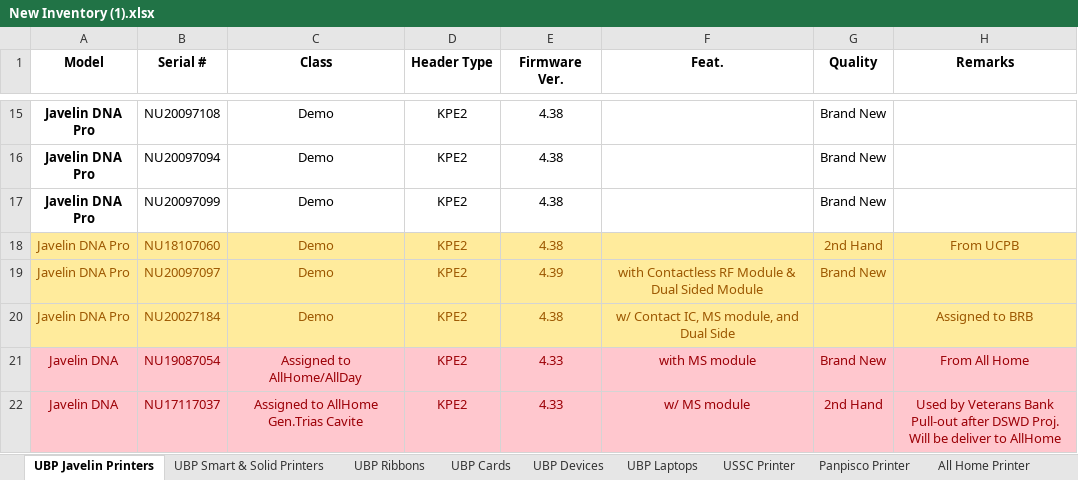
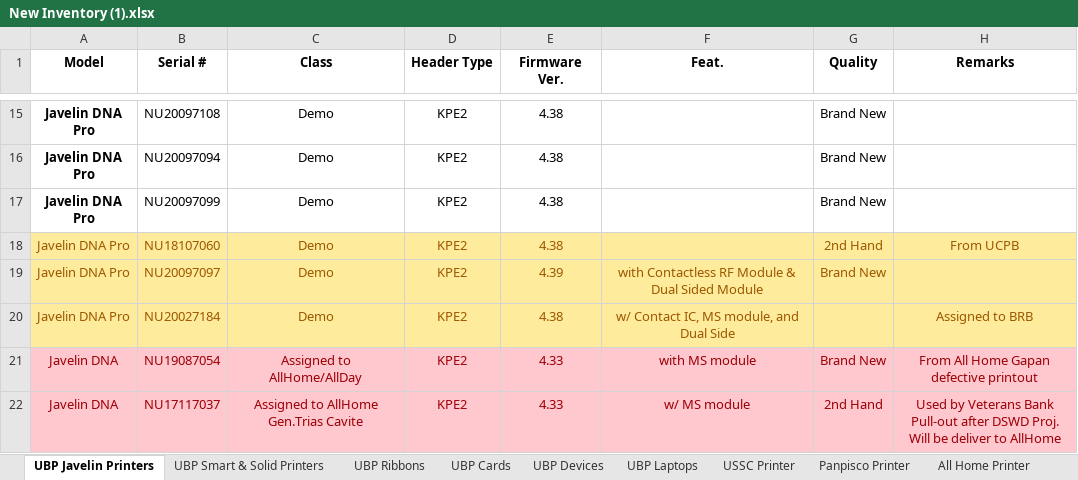
Before and after one commit to Mik-Arvin-Repo/Inventory, an Excel workbook: New Inventory (1).xlsx, sheet UBP Javelin Printers, drawn as a sheet; only a part is shown, gaps mark what is left out; values as stored, in another font and other column widths than the file's, no borders; table styles not drawn; the diff names each change by its address in the sheet, - before the commit and + after, or states it on an @@ line.

Commit message:
Update New Inventory (1).xlsx

```diff
--- a/New Inventory (1).xlsx (sheet UBP Javelin Printers)
+++ b/New Inventory (1).xlsx (sheet UBP Javelin Printers)
-H21 (Remarks): From All Home
+H21 (Remarks): From All Home Gapan defective printout
```
